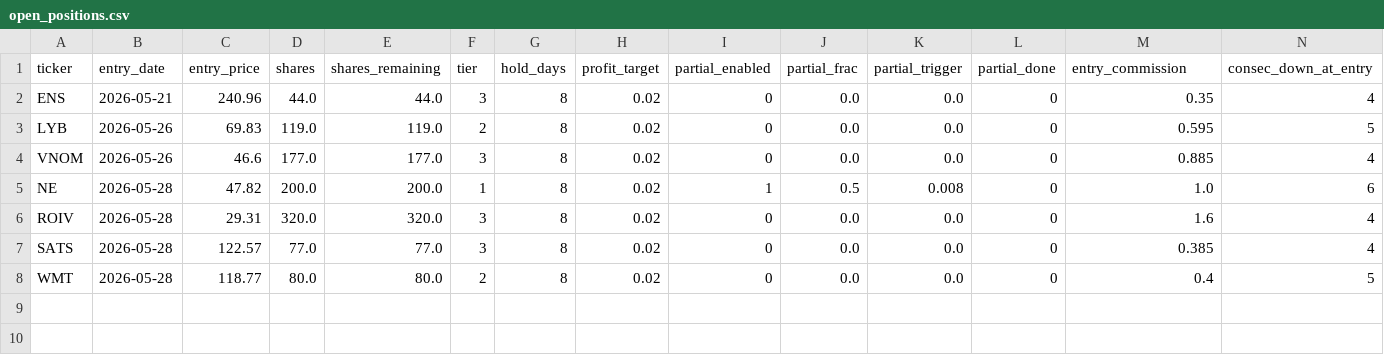
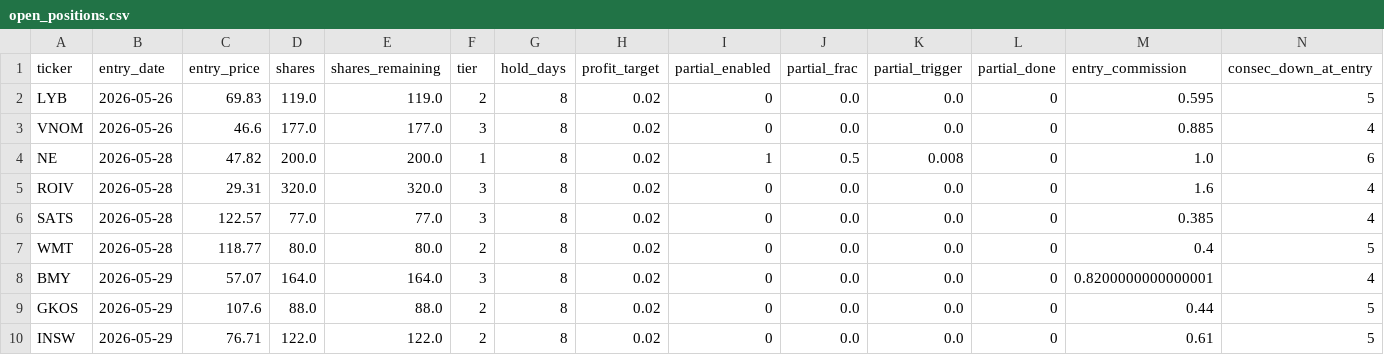
Before and after one commit to ckurau/naive-mean-reversion, a CSV file: paper_trading/open_positions.csv, drawn as a sheet; only a part is shown; removed rows and columns are numbered as before the commit, all else as after; rows hold the shown columns only; the diff names each change by its address in the sheet, - before the commit and + after, or states it on an @@ line.

Commit message:
paper trading update 2026-05-29

```diff
--- a/paper_trading/open_positions.csv
+++ b/paper_trading/open_positions.csv
-row 2: ENS | 2026-05-21 | 240.96 | 44.0 | 44.0 | 3 | 8 | 0.02 | 0 | 0.0 | 0.0 | 0 | 0.35 | 4
+row 8: BMY | 2026-05-29 | 57.07 | 164.0 | 164.0 | 3 | 8 | 0.02 | 0 | 0.0 | 0.0 | 0 | 0.8200000000000001 | 4
+row 9: GKOS | 2026-05-29 | 107.6 | 88.0 | 88.0 | 2 | 8 | 0.02 | 0 | 0.0 | 0.0 | 0 | 0.44 | 5
+row 10: INSW | 2026-05-29 | 76.71 | 122.0 | 122.0 | 2 | 8 | 0.02 | 0 | 0.0 | 0.0 | 0 | 0.61 | 5
```
Also changed, not shown: paper_trading/trades.csv, 1 other file.
